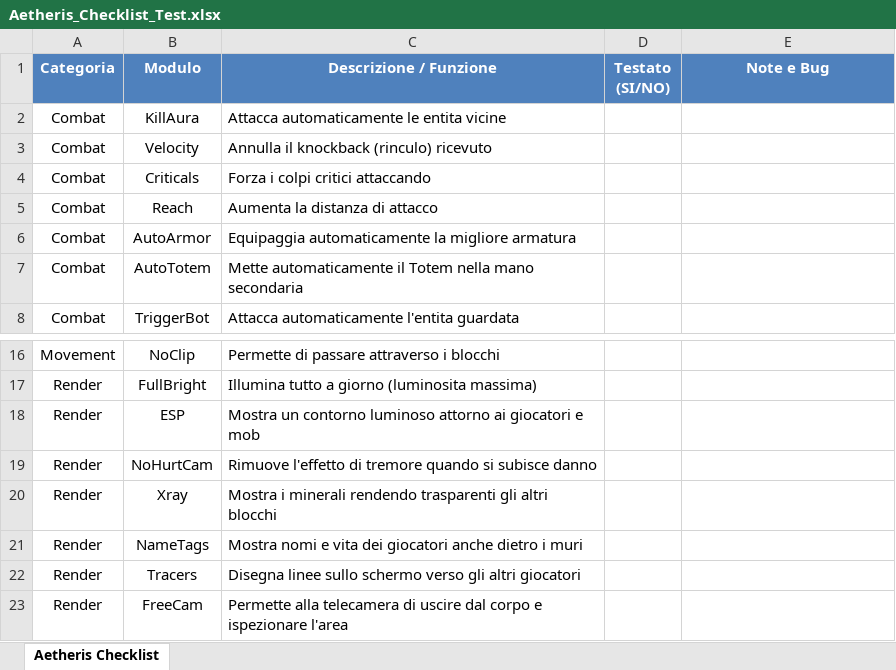
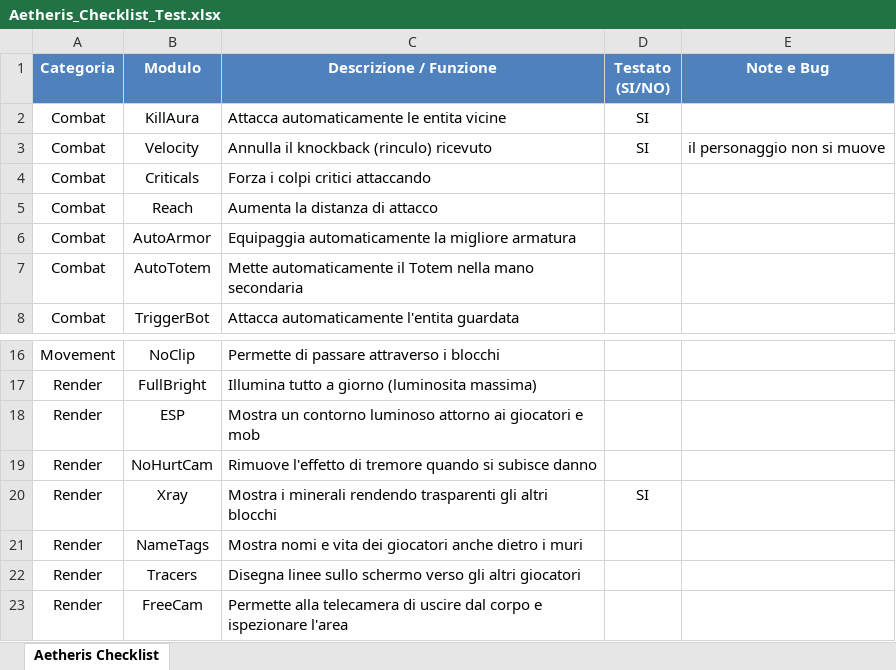
Before and after one commit to fabiomacchiavelli77-rgb/Aetheris-Launcher, an Excel workbook: Aetheris_Checklist_Test.xlsx, sheet Aetheris Checklist, drawn as a sheet; only a part is shown, gaps mark what is left out; values as stored, in another font and other column widths than the file's, no borders; the diff names each change by its address in the sheet, - before the commit and + after, or states it on an @@ line.

```diff
--- a/Aetheris_Checklist_Test.xlsx (sheet Aetheris Checklist)
+++ b/Aetheris_Checklist_Test.xlsx (sheet Aetheris Checklist)
-D2:D3 (Testato (SI/NO)): (empty)
+D2:D3 (Testato (SI/NO)): SI
-E3 (Note e Bug): (empty)
+E3 (Note e Bug): il personaggio non si muove
-D20 (Testato (SI/NO)): (empty)
+D20 (Testato (SI/NO)): SI
```
Also changed, not shown: 9 other files.
